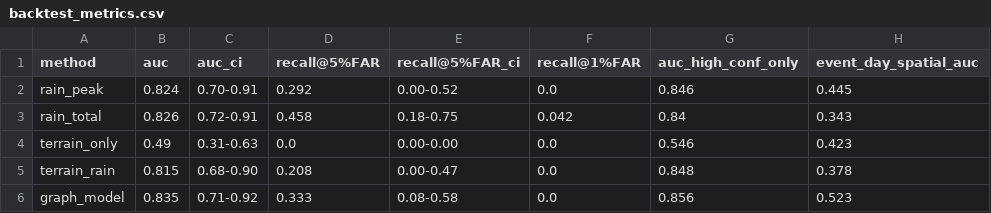
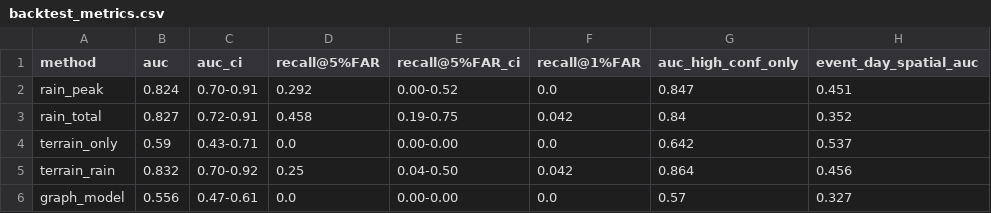
Before and after one commit to nishachari-here/WaterLoggingLog, a CSV file: outputs/backtest_metrics.csv, drawn as a sheet.

```diff
--- a/outputs/backtest_metrics.csv
+++ b/outputs/backtest_metrics.csv
@@ -1,6 +1,6 @@
 method,auc,auc_ci,recall@5%FAR,recall@5%FAR_ci,recall@1%FAR,auc_high_conf_only,event_day_spatial_auc
-rain_peak,0.824,0.70-0.91,0.292,0.00-0.52,0.0,0.846,0.445
-rain_total,0.826,0.72-0.91,0.458,0.18-0.75,0.042,0.84,0.343
-terrain_only,0.49,0.31-0.63,0.0,0.00-0.00,0.0,0.546,0.423
-terrain_rain,0.815,0.68-0.90,0.208,0.00-0.47,0.0,0.848,0.378
-graph_model,0.835,0.71-0.92,0.333,0.08-0.58,0.0,0.856,0.523
+rain_peak,0.824,0.70-0.91,0.292,0.00-0.52,0.0,0.847,0.451
+rain_total,0.827,0.72-0.91,0.458,0.19-0.75,0.042,0.84,0.352
+terrain_only,0.59,0.43-0.71,0.0,0.00-0.00,0.0,0.642,0.537
+terrain_rain,0.832,0.70-0.92,0.25,0.04-0.50,0.042,0.864,0.456
+graph_model,0.556,0.47-0.61,0.0,0.00-0.00,0.0,0.57,0.327
```
Also changed, not shown: data/hotspots.csv, outputs/hotspot_terrain_features.csv, 14 other files.
